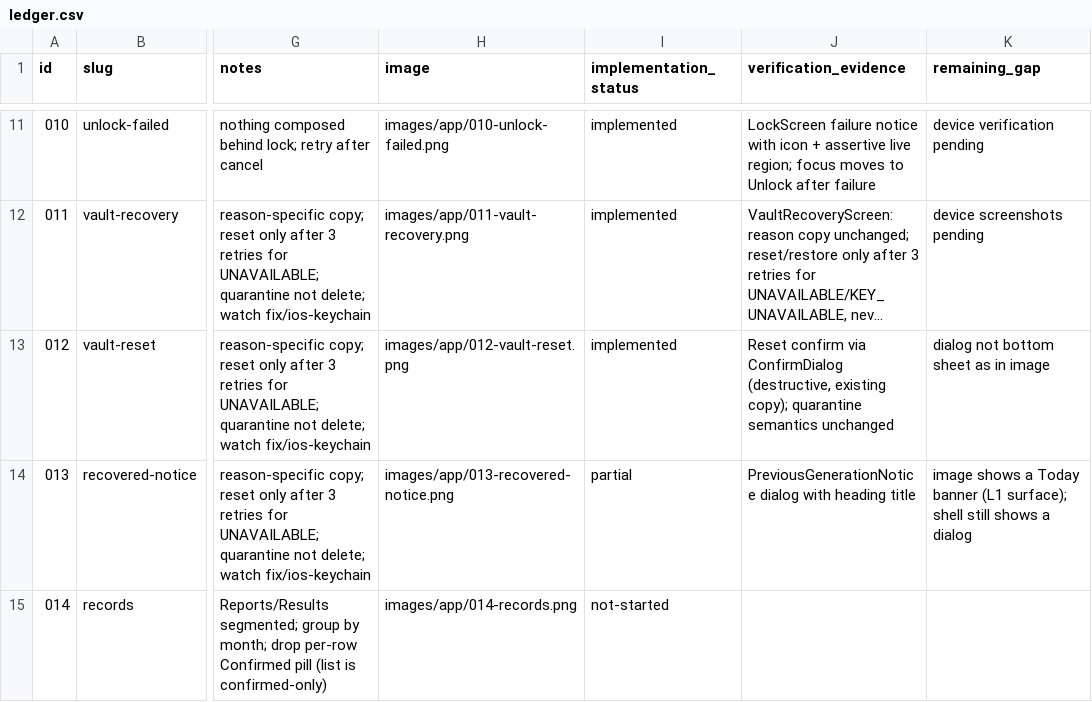
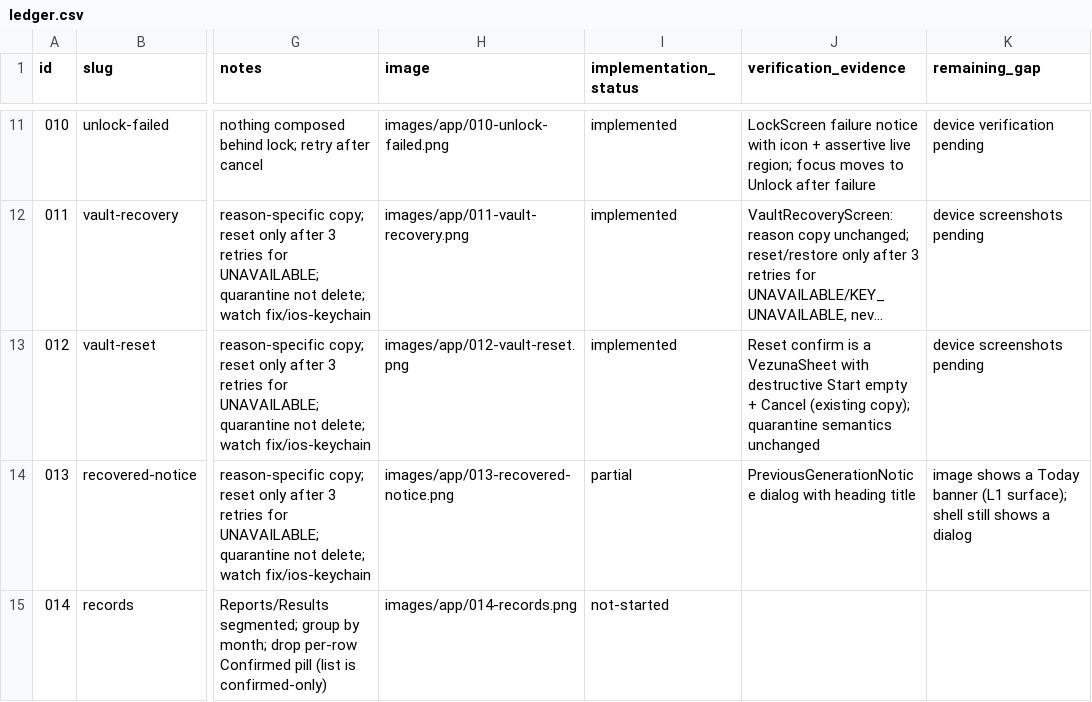
Before and after one commit to bloodf/vezuna, a CSV file: docs/redesign/ledger.csv, drawn as a sheet; only a part is shown, gaps mark what is left out; long unchanged cells end in …; the diff names each change by its address in the sheet, - before the commit and + after, or states it on an @@ line.

Commit message:
feat(security): vault reset confirmation as a sheet
Refs #121

```diff
--- a/docs/redesign/ledger.csv
+++ b/docs/redesign/ledger.csv
-J13 (verification_evidence): Reset confirm via ConfirmDialog (destructive, existing copy); quarantine…
+J13 (verification_evidence): Reset confirm is a VezunaSheet with destructive Start empty + Cancel (existing copy); quarantine…
-K13 (remaining_gap): dialog not bottom sheet as in image
+K13 (remaining_gap): device screenshots pending
```
Also changed, not shown: 1 other file.
